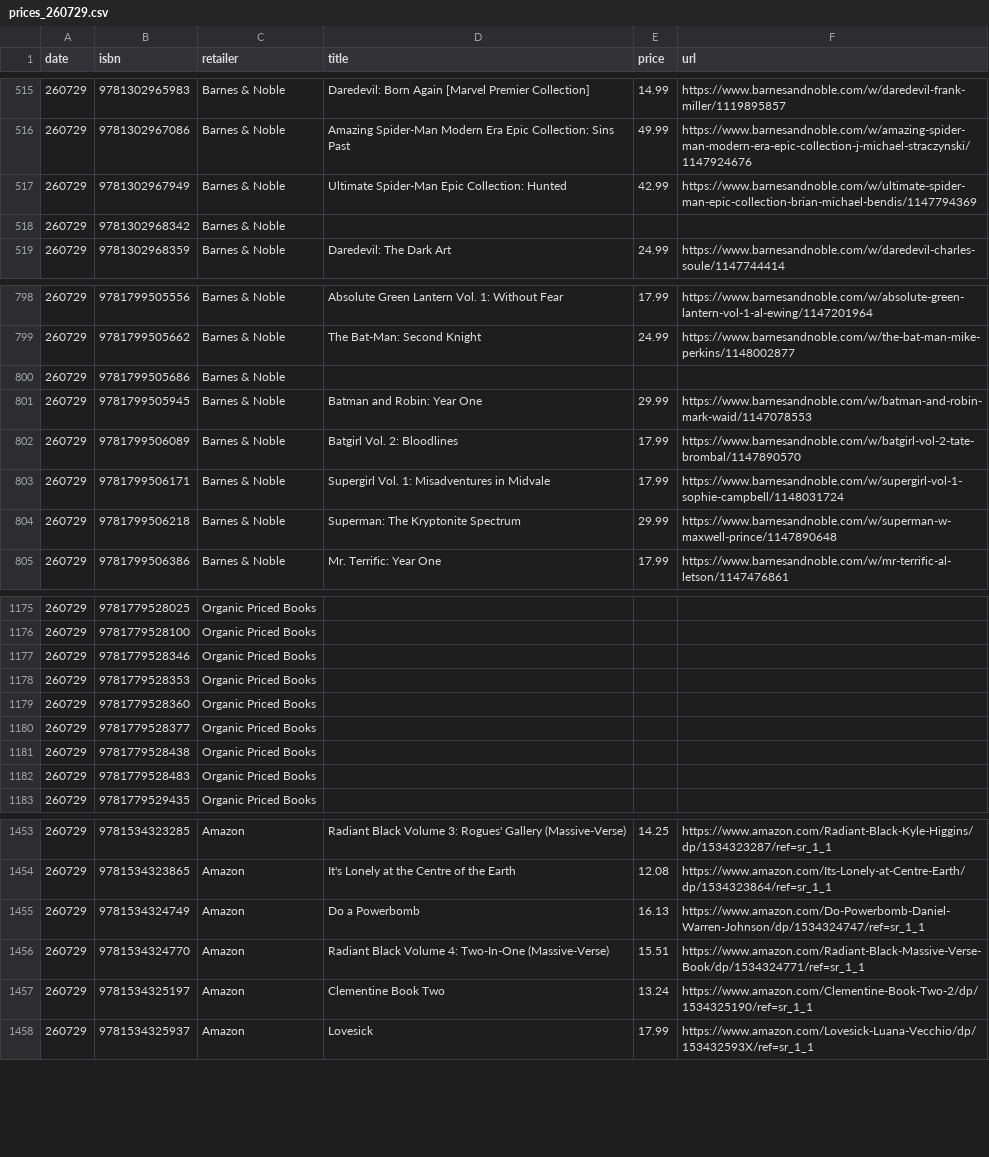
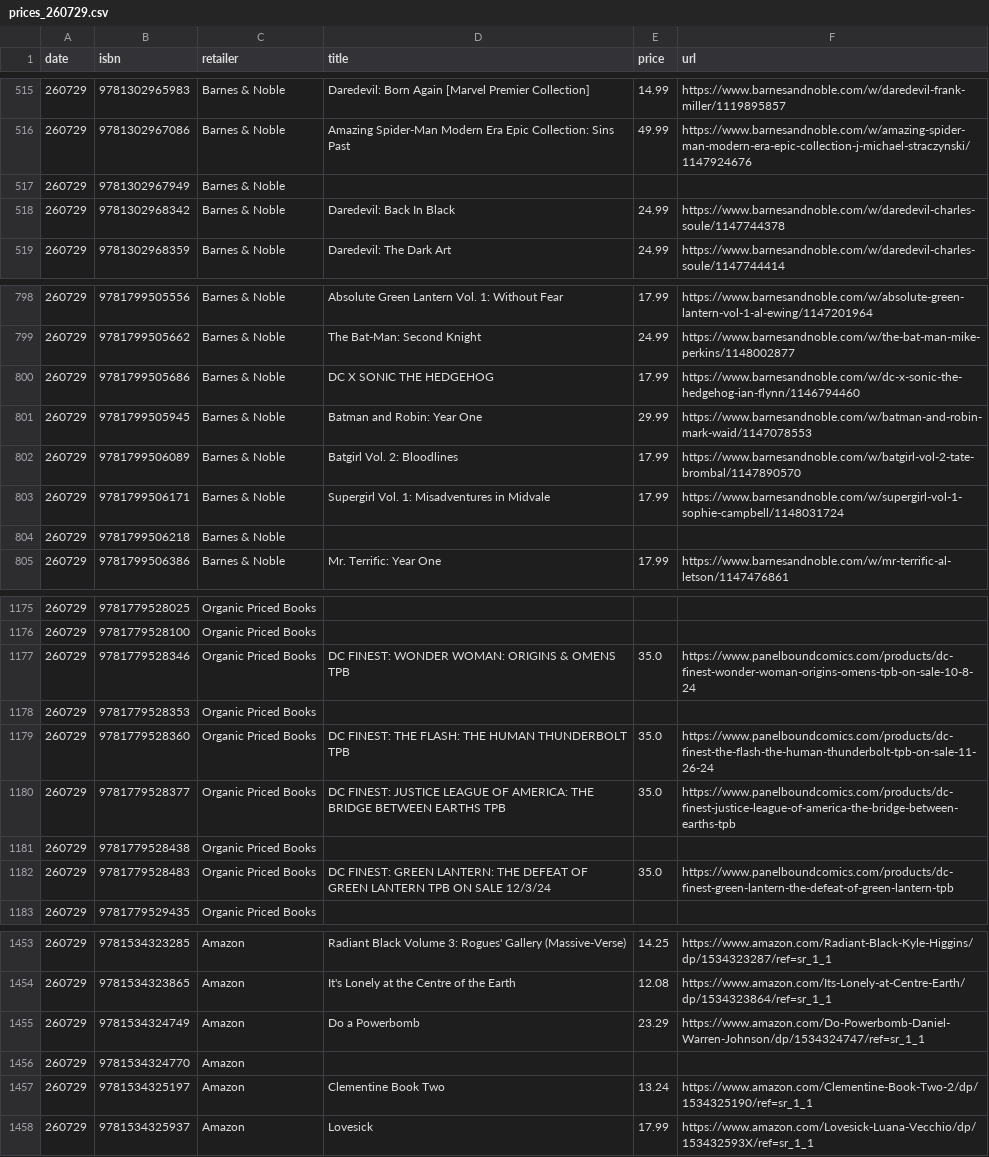
Before and after one commit to grayespinoza/graphic-novel-price-database, a CSV file: prices/prices_260729.csv, drawn as a sheet; only a part is shown, gaps mark what is left out; the diff covers the shown part only.

```diff
--- a/prices/prices_260729.csv
+++ b/prices/prices_260729.csv
@@ -516,4 +516,4 @@ date,isbn,retailer,title,price,url
 260729,9781302967086,Barnes & Noble,Amazing Spider-Man Modern Era Epic Collection: Sins Past,49.99,https://www.barnesandnoble.com/w/amazing-spider-man-modern-era-epic-collection-j-michael-straczynski/1147924676
-260729,9781302967949,Barnes & Noble,Ultimate Spider-Man Epic Collection: Hunted,42.99,https://www.barnesandnoble.com/w/ultimate-spider-man-epic-collection-brian-michael-bendis/1147794369
-260729,9781302968342,Barnes & Noble,,,
+260729,9781302967949,Barnes & Noble,,,
+260729,9781302968342,Barnes & Noble,Daredevil: Back In Black,24.99,https://www.barnesandnoble.com/w/daredevil-charles-soule/1147744378
 260729,9781302968359,Barnes & Noble,Daredevil: The Dark Art,24.99,https://www.barnesandnoble.com/w/daredevil-charles-soule/1147744414
@@ -799,3 +799,3 @@ date,isbn,retailer,title,price,url
 260729,9781799505662,Barnes & Noble,The Bat-Man: Second Knight,24.99,https://www.barnesandnoble.com/w/the-bat-man-mike-perkins/1148002877
-260729,9781799505686,Barnes & Noble,,,
+260729,9781799505686,Barnes & Noble,DC X SONIC THE HEDGEHOG,17.99,https://www.barnesandnoble.com/w/dc-x-sonic-the-hedgehog-ian-flynn/1146794460
 260729,9781799505945,Barnes & Noble,Batman and Robin: Year One,29.99,https://www.barnesandnoble.com/w/batman-and-robin-mark-waid/1147078553
@@ -803,3 +803,3 @@ date,isbn,retailer,title,price,url
 260729,9781799506171,Barnes & Noble,Supergirl Vol. 1: Misadventures in Midvale,17.99,https://www.barnesandnoble.com/w/supergirl-vol-1-sophie-campbell/1148031724
-260729,9781799506218,Barnes & Noble,Superman: The Kryptonite Spectrum,29.99,https://www.barnesandnoble.com/w/superman-w-maxwell-prince/1147890648
+260729,9781799506218,Barnes & Noble,,,
 260729,9781799506386,Barnes & Noble,Mr. Terrific: Year One,17.99,https://www.barnesandnoble.com/w/mr-terrific-al-letson/1147476861
@@ -1176,8 +1176,8 @@ date,isbn,retailer,title,price,url
 260729,9781779528100,Organic Priced Books,,,
-260729,9781779528346,Organic Priced Books,,,
+260729,9781779528346,Organic Priced Books,DC FINEST: WONDER WOMAN: ORIGINS & OMENS TPB,35.0,https://www.panelboundcomics.com/products/dc-finest-wonder-woman-origins-omens-tpb-on-sale-10-8-24
 260729,9781779528353,Organic Priced Books,,,
-260729,9781779528360,Organic Priced Books,,,
-260729,9781779528377,Organic Priced Books,,,
+260729,9781779528360,Organic Priced Books,DC FINEST: THE FLASH: THE HUMAN THUNDERBOLT TPB,35.0,https://www.panelboundcomics.com/products/dc-finest-the-flash-the-human-thunderbolt-tpb-on-sale-11-26-24
+260729,9781779528377,Organic Priced Books,DC FINEST: JUSTICE LEAGUE OF AMERICA: THE BRIDGE BETWEEN EARTHS TPB,35.0,https://www.panelboundcomics.com/products/dc-finest-justice-league-of-america-the-bridge-between-earths-tpb
 260729,9781779528438,Organic Priced Books,,,
-260729,9781779528483,Organic Priced Books,,,
+260729,9781779528483,Organic Priced Books,DC FINEST: GREEN LANTERN: THE DEFEAT OF GREEN LANTERN TPB ON SALE 12/3/24,35.0,https://www.panelboundcomics.com/products/dc-finest-green-lantern-the-defeat-of-green-lantern-tpb
 260729,9781779529435,Organic Priced Books,,,
@@ -1454,4 +1454,4 @@ date,isbn,retailer,title,price,url
 260729,9781534323865,Amazon,It's Lonely at the Centre of the Earth,12.08,https://www.amazon.com/Its-Lonely-at-Centre-Earth/dp/1534323864/ref=sr_1_1
-260729,9781534324749,Amazon,Do a Powerbomb,16.13,https://www.amazon.com/Do-Powerbomb-Daniel-Warren-Johnson/dp/1534324747/ref=sr_1_1
-260729,9781534324770,Amazon,Radiant Black Volume 4: Two-In-One (Massive-Verse),15.51,https://www.amazon.com/Radiant-Black-Massive-Verse-Book/dp/1534324771/ref=sr_1_1
+260729,9781534324749,Amazon,Do a Powerbomb,23.29,https://www.amazon.com/Do-Powerbomb-Daniel-Warren-Johnson/dp/1534324747/ref=sr_1_1
+260729,9781534324770,Amazon,,,
 260729,9781534325197,Amazon,Clementine Book Two,13.24,https://www.amazon.com/Clementine-Book-Two-2/dp/1534325190/ref=sr_1_1
```
Also changed, not shown: 33 edited cells elsewhere in this file.
